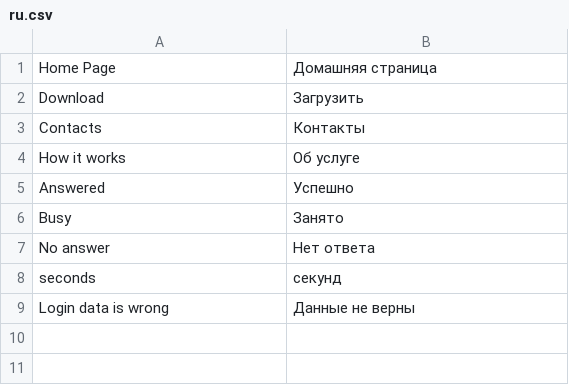
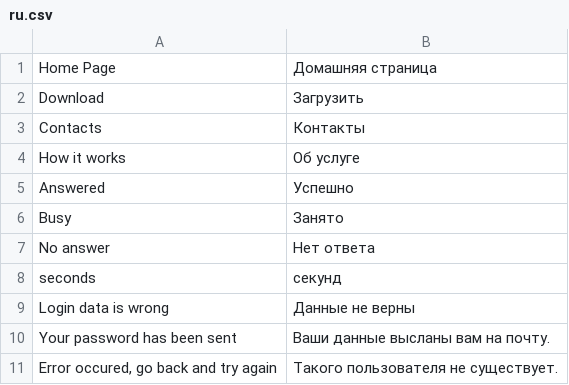
Before and after one commit to gryzz/freeje, a CSV file: presentation/languages/ru.csv, drawn as a sheet; the diff names each change by its address in the sheet, - before the commit and + after, or states it on an @@ line.

Commit message:
Translated password recovery result messages

```diff
--- a/presentation/languages/ru.csv
+++ b/presentation/languages/ru.csv
+row 10: Your password has been sent | Ваши данные высланы вам на почту.
+row 11: Error occured, go back and try again | Такого пользователя не существует.
```
Also changed, not shown: presentation/languages/ua.csv.
